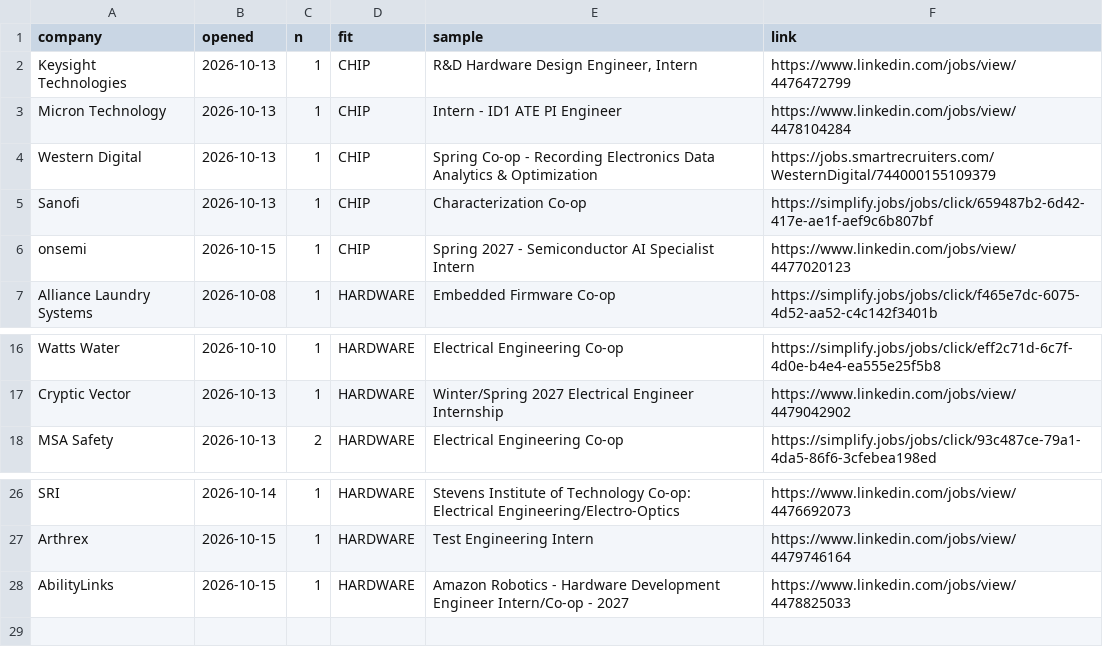
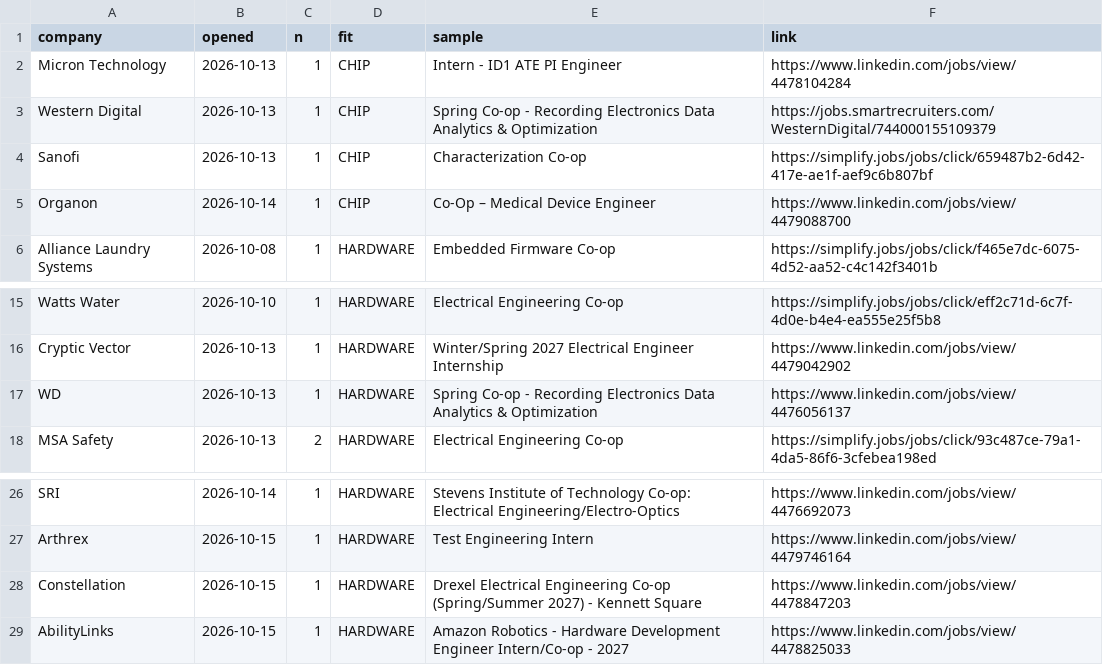
Before and after one commit to hrisheekmust-blip/coop-scraper, a CSV file: data/openings.csv, drawn as a sheet; only a part is shown, gaps mark what is left out.

```diff
--- a/data/openings.csv
+++ b/data/openings.csv
@@ -1,3 +1,2 @@
 company,opened,n,fit,sample,link
-Keysight Technologies,2026-10-13,1,CHIP,"R&D Hardware Design Engineer, Intern",https://www.linkedin.com/jobs/view/4476472799
 Micron Technology,2026-10-13,1,CHIP,Intern - ID1 ATE PI Engineer,https://www.linkedin.com/jobs/view/4478104284
@@ -5,3 +4,3 @@ Western Digital,2026-10-13,1,CHIP,Spring Co-op - Recording Electronics Data Anal
 Sanofi,2026-10-13,1,CHIP,Characterization Co-op,https://simplify.jobs/jobs/click/659487b2-6d42-417e-ae1f-aef9c6b807bf
-onsemi,2026-10-15,1,CHIP,Spring 2027 - Semiconductor AI Specialist Intern,https://www.linkedin.com/jobs/view/4477020123
+Organon,2026-10-14,1,CHIP,Co-Op – Medical Device Engineer,https://www.linkedin.com/jobs/view/4479088700
 Alliance Laundry Systems,2026-10-08,1,HARDWARE,Embedded Firmware Co-op,https://simplify.jobs/jobs/click/f465e7dc-6075-4d52-aa52-c4c142f3401b
@@ -17,2 +16,3 @@ Watts Water,2026-10-10,1,HARDWARE,Electrical Engineering Co-op,https://simplify.
 Cryptic Vector,2026-10-13,1,HARDWARE,Winter/Spring 2027 Electrical Engineer Internship,https://www.linkedin.com/jobs/view/4479042902
+WD,2026-10-13,1,HARDWARE,Spring Co-op - Recording Electronics Data Analytics & Optimization,https://www.linkedin.com/jobs/view/4476056137
 MSA Safety,2026-10-13,2,HARDWARE,Electrical Engineering Co-op,https://simplify.jobs/jobs/click/93c487ce-79a1-4da5-86f6-3cfebea198ed
@@ -27,2 +27,3 @@ SRI,2026-10-14,1,HARDWARE,Stevens Institute of Technology Co-op: Electrical Engi
 Arthrex,2026-10-15,1,HARDWARE,Test Engineering Intern,https://www.linkedin.com/jobs/view/4479746164
+Constellation,2026-10-15,1,HARDWARE,Drexel Electrical Engineering Co-op (Spring/Summer 2027) - Kennett Square,https://www.linkedin.com/jobs/view/4478847203
 AbilityLinks,2026-10-15,1,HARDWARE,Amazon Robotics - Hardware Development Engineer Intern/Co-op - 2027,https://www.linkedin.com/jobs/view/4478825033
```
Also changed, not shown: data/leads.csv, data/rejected_tracked.csv, 12 other files.
